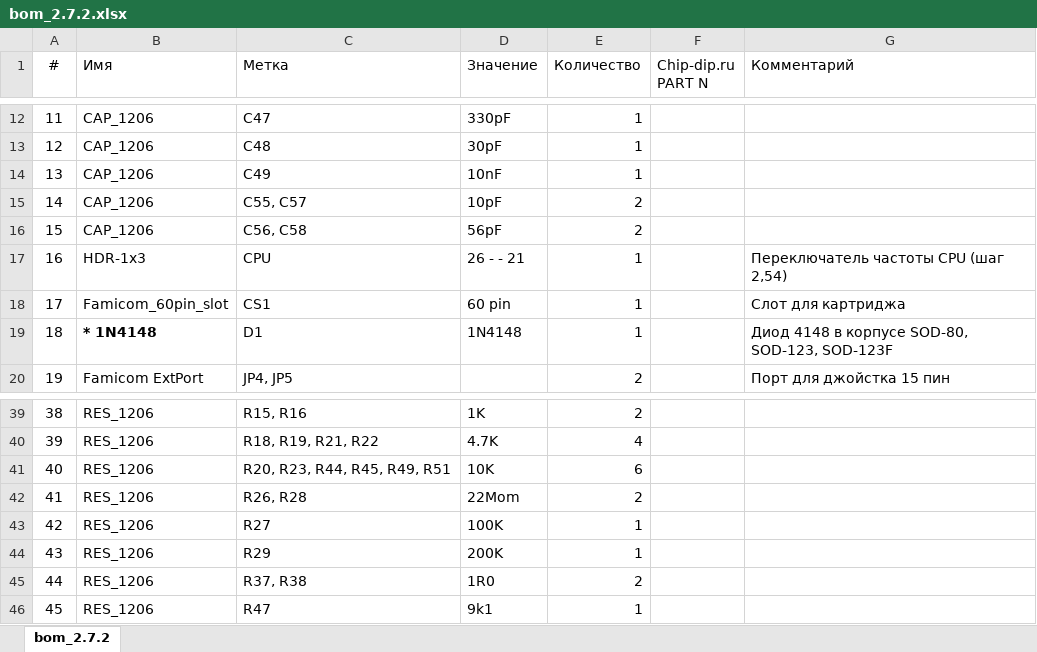
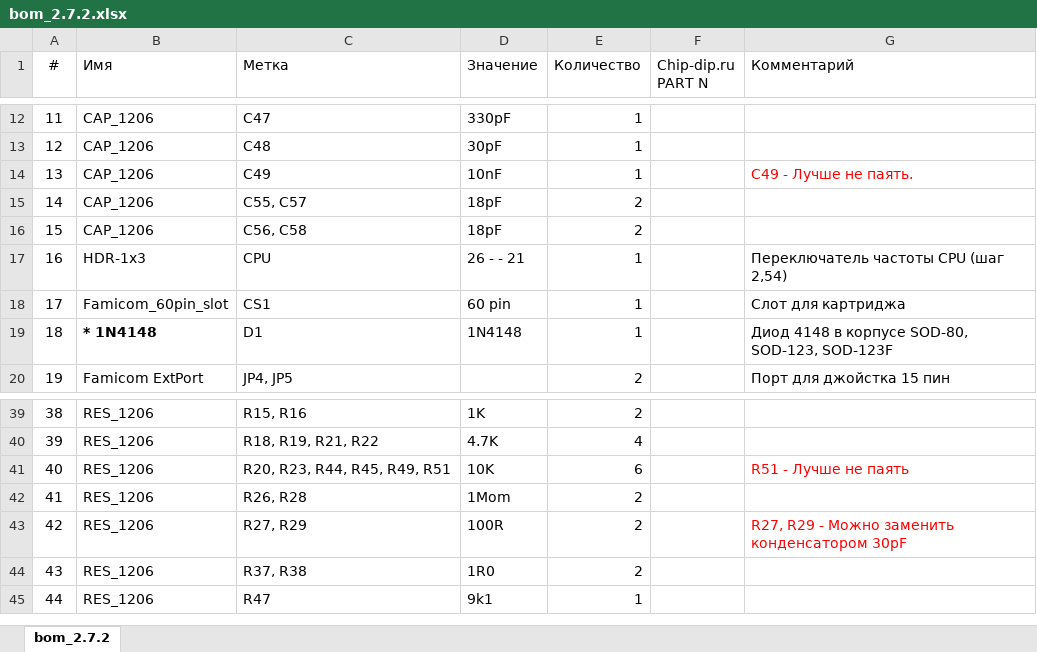
Before and after one commit to mleonid2000/dendy_junior_remastered, an Excel workbook: dendy_junior_remastered/pcb/dendy_junior_MG-02/manual/bom_2.7.2.xlsx, sheet bom_2.7.2, drawn as a sheet; only a part is shown, gaps mark what is left out; values as stored, in another font and other column widths than the file's, no borders; table styles not drawn; removed rows and columns are numbered as before the commit, all else as after; the diff names each change by its address in the sheet, - before the commit and + after, or states it on an @@ line.

Commit message:
BOM Fix
BOM File Correction.

```diff
--- a/dendy_junior_remastered/pcb/dendy_junior_MG-02/manual/bom_2.7.2.xlsx (sheet bom_2.7.2)
+++ b/dendy_junior_remastered/pcb/dendy_junior_MG-02/manual/bom_2.7.2.xlsx (sheet bom_2.7.2)
-G14 (Комментарий): (empty)
+G14 (Комментарий): C49 - Лучше не паять.
-D15 (Значение): 10pF
+D15 (Значение): 18pF
-D16 (Значение): 56pF
+D16 (Значение): 18pF
-G41 (Комментарий): (empty)
+G41 (Комментарий): R51 - Лучше не паять
-D42 (Значение): 22Mom
+D42 (Значение): 1Mom
-row 43: 42 | RES_1206 | R27 | 100K | 1
-row 44: 43 | RES_1206 | R29 | 200K | 1
+row 43: 42 | RES_1206 | R27, R29 | 100R | 2 |  | R27, R29 - Можно заменить конденсатором 30pF
@@ column A (#) renumbered between rows 44 and 60 @@
```
